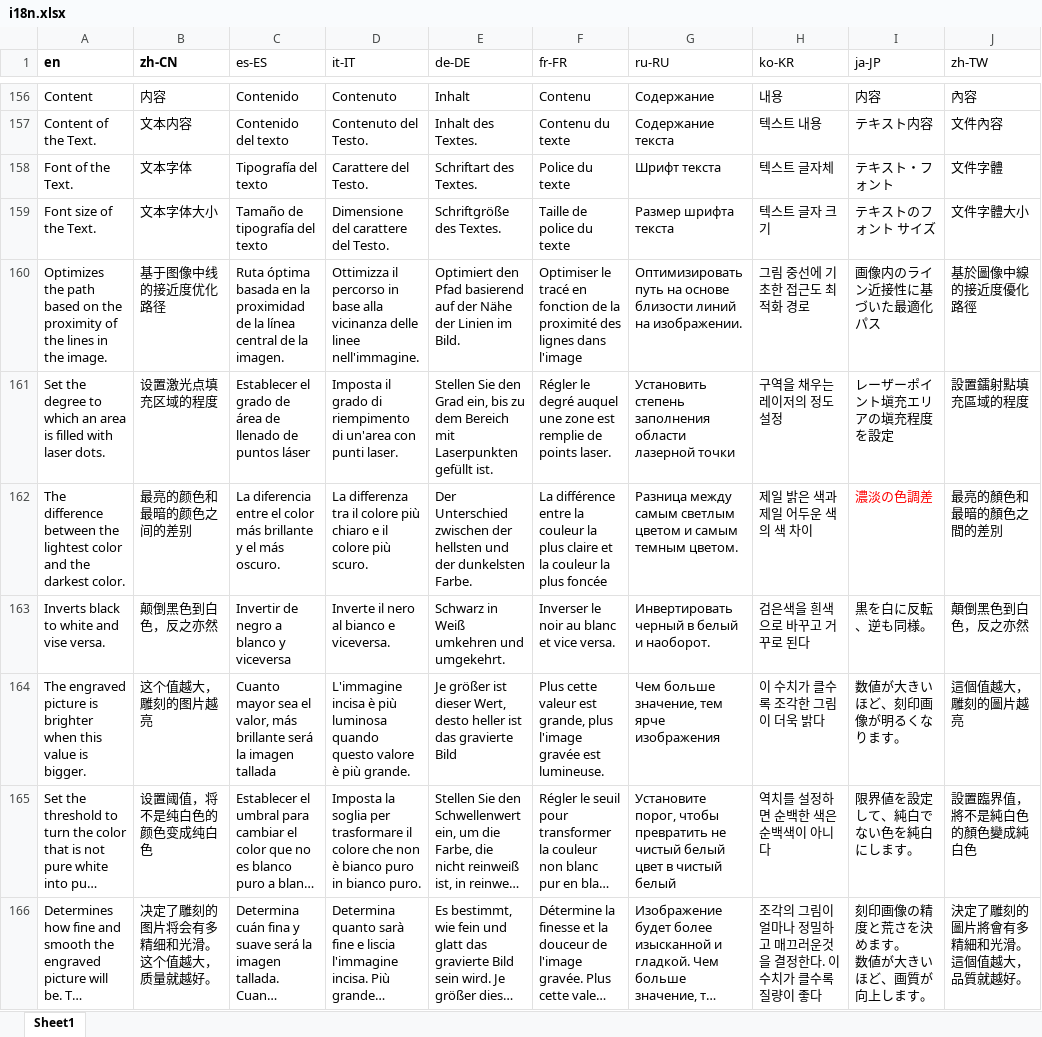
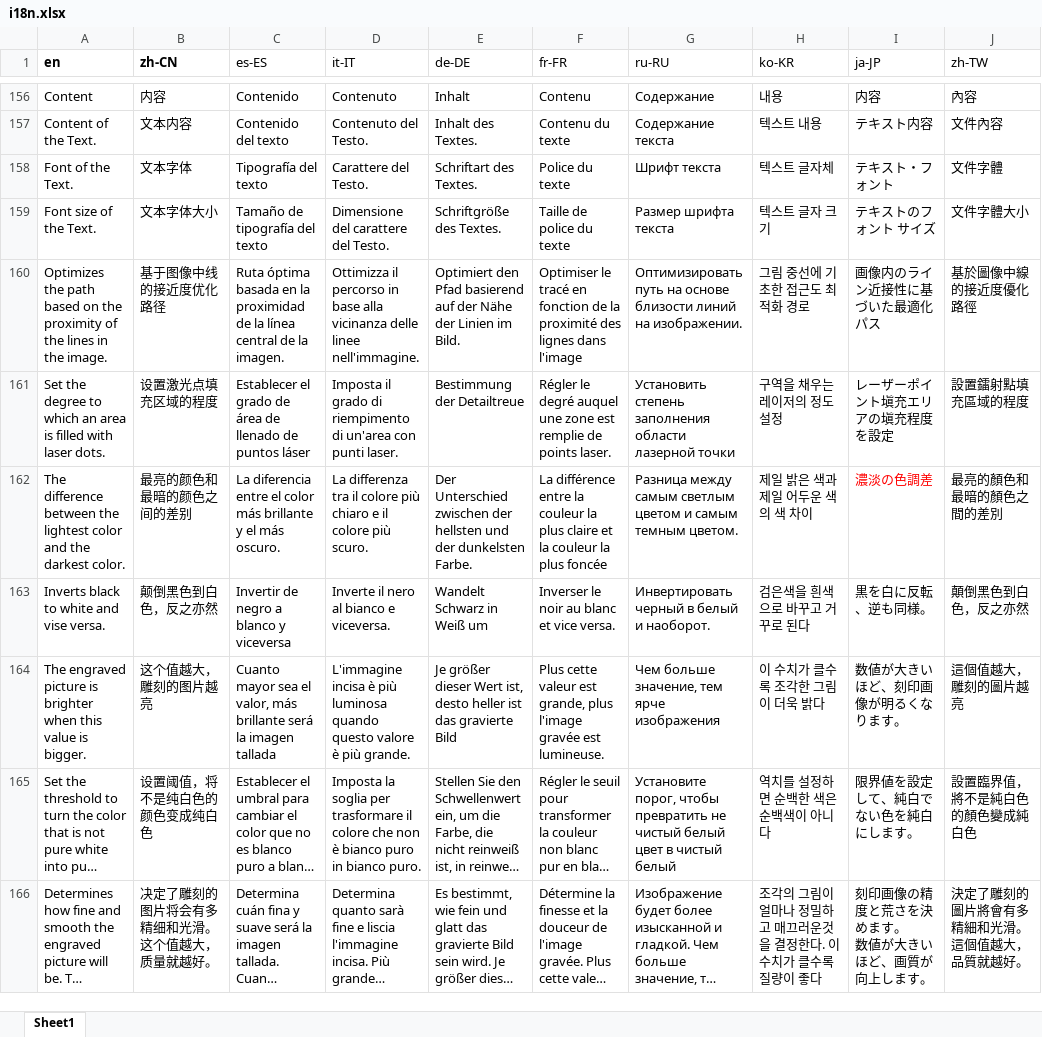
Before and after one commit to Rotrics-Dev/rotrics-studio-app, an Excel workbook: web/i18n.xlsx, sheet Sheet1, drawn as a sheet; only a part is shown, gaps mark what is left out; long unchanged cells end in …; values as stored, in another font and other column widths than the file's, no borders; the diff covers the shown part only; the diff names each change by its address in the sheet, - before the commit and + after, or states it on an @@ line.

```diff
--- a/web/i18n.xlsx (sheet Sheet1)
+++ b/web/i18n.xlsx (sheet Sheet1)
-E161 (de-DE): Stellen Sie den Grad ein, bis zu dem Bereich mit Laserpunkten gefüllt ist.
+E161 (de-DE): Bestimmung der Detailtreue
-E163 (de-DE): Schwarz in Weiß umkehren und umgekehrt.
+E163 (de-DE): Wandelt Schwarz in Weiß um
-E164 (de-DE): Je größer ist dieser Wert, desto heller…
+E164 (de-DE): Je größer dieser Wert ist, desto heller…
```
Also changed, not shown: 30 edited cells elsewhere in this sheet.
